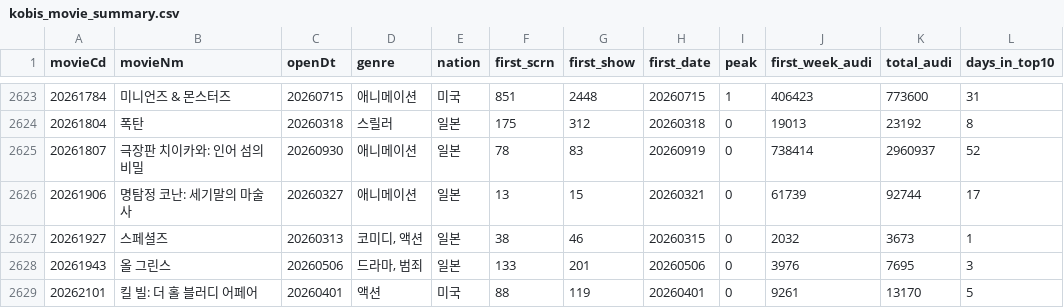
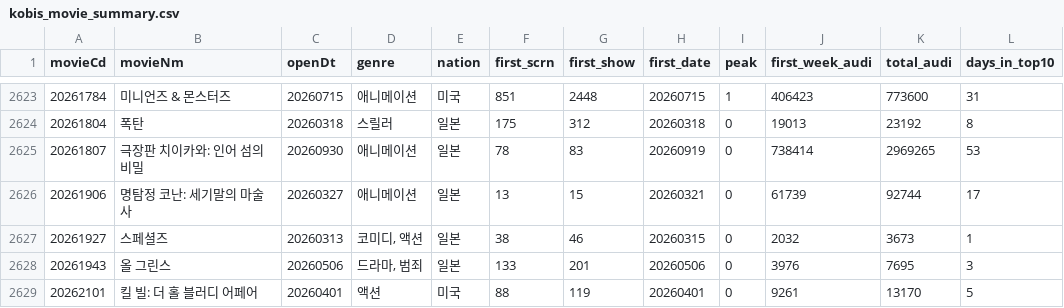
Before and after one commit to teacher188-netizen/kobis-movie-summary, a CSV file: kobis_movie_summary.csv, drawn as a sheet; only a part is shown, gaps mark what is left out; the diff covers the shown part only.

```diff
--- a/kobis_movie_summary.csv
+++ b/kobis_movie_summary.csv
@@ -2624,3 +2624,3 @@
 20261804,폭탄,20260318,스릴러,일본,175,312,20260318,0,19013,23192,8
-20261807,극장판 치이카와: 인어 섬의 비밀,20260930,애니메이션,일본,78,83,20260919,0,738414,2960937,52
+20261807,극장판 치이카와: 인어 섬의 비밀,20260930,애니메이션,일본,78,83,20260919,0,738414,2969265,53
 20261906,명탐정 코난: 세기말의 마술사,20260327,애니메이션,일본,13,15,20260321,0,61739,92744,17
```
Also changed, not shown: 3 added rows and 13 edited cells elsewhere in this file, 1 other file.
